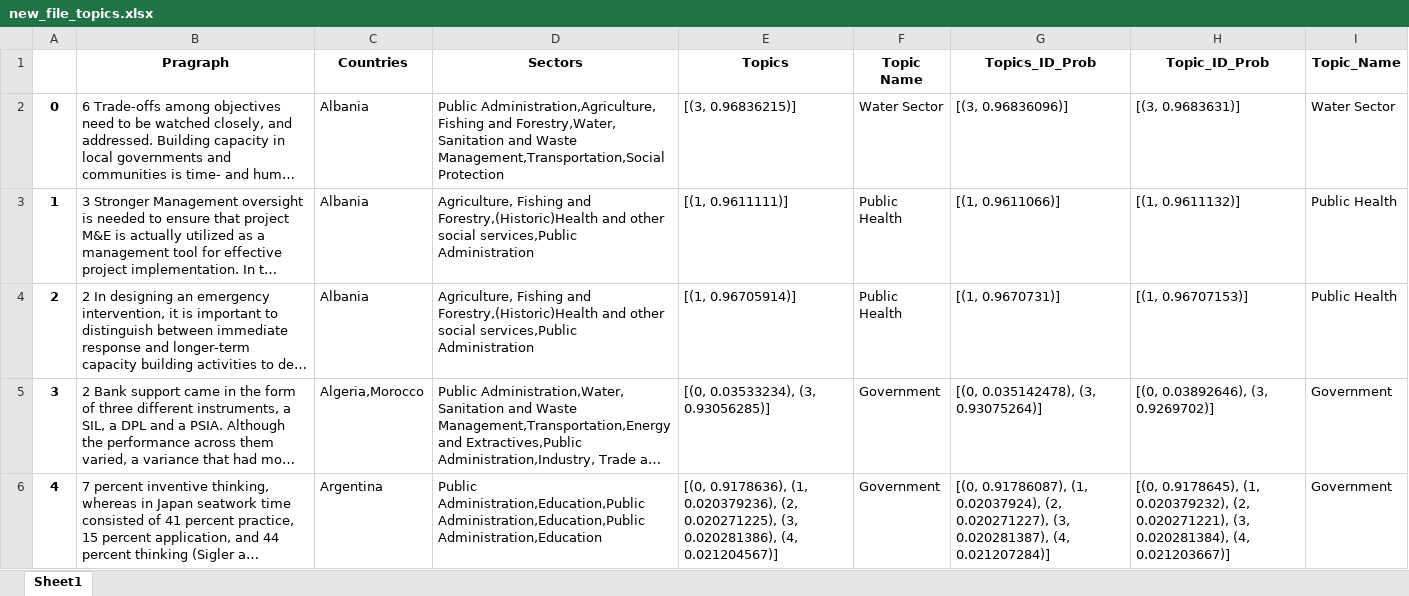
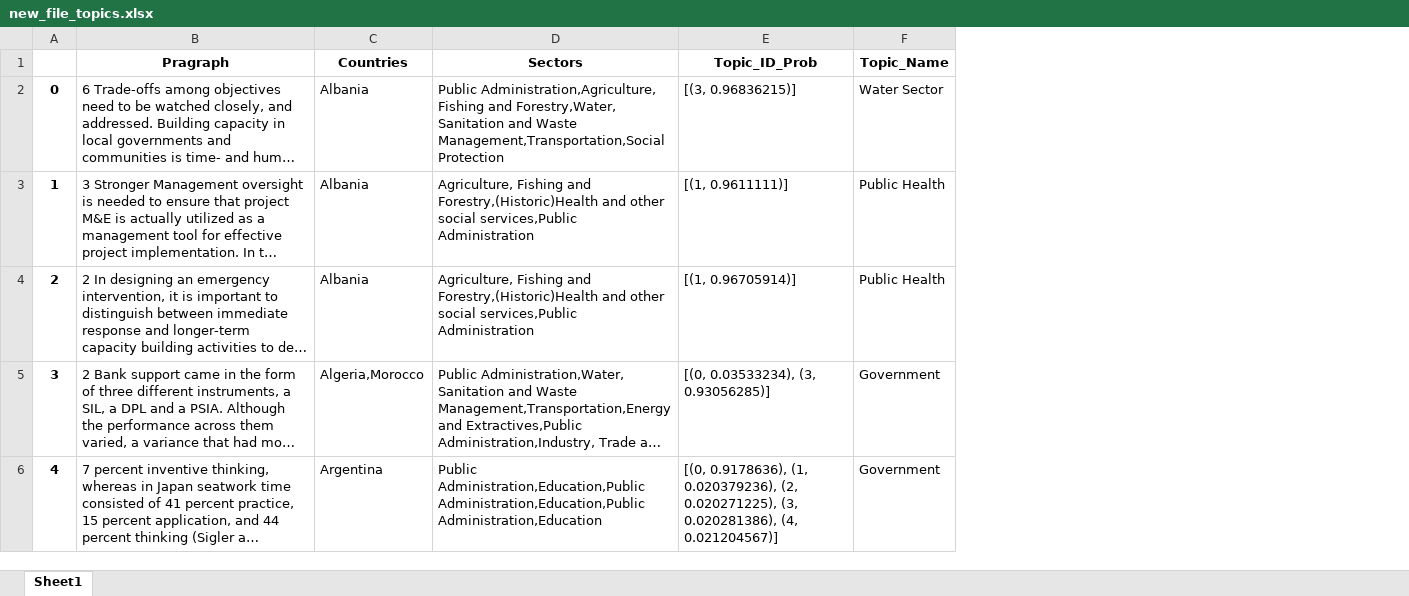
Before and after one commit to Russell-Pollari/lda-example, an Excel workbook: new_file_topics.xlsx, sheet Sheet1, drawn as a sheet; only a part is shown; long unchanged cells end in …; values as stored, in another font and other column widths than the file's, no borders; the diff covers the shown part only; the diff names each change by its address in the sheet, - before the commit and + after, or states it on an @@ line.

Commit message:
New excel file with the topics generated

```diff
--- a/new_file_topics.xlsx (sheet Sheet1)
+++ b/new_file_topics.xlsx (sheet Sheet1)
-column F (Topic Name), rows 2-6: Water Sector | Public Health | Public Health | Government | Government
-column G (Topics_ID_Prob), rows 2-6: [(3, 0.96836096)] | [(1, 0.9611066)] | [(1, 0.9670731)] | [(0, 0.035142478), (3, 0.93075264)] | [(0, 0.91786087), (1, 0.02037924), (2, 0.020271227), (3, 0.020281387), (4, 0.021207284)]
-column H (Topic_ID_Prob), rows 2-6: [(3, 0.9683631)] | [(1, 0.9611132)] | [(1, 0.96707153)] | [(0, 0.03892646), (3, 0.9269702)] | [(0, 0.9178645), (1, 0.020379232), (2, 0.020271221), (3, 0.020281384), (4, 0.021203667)]
-E1: Topics
+E1: Topic_ID_Prob
```
Also changed, not shown: 2 edited cells elsewhere in this sheet.
